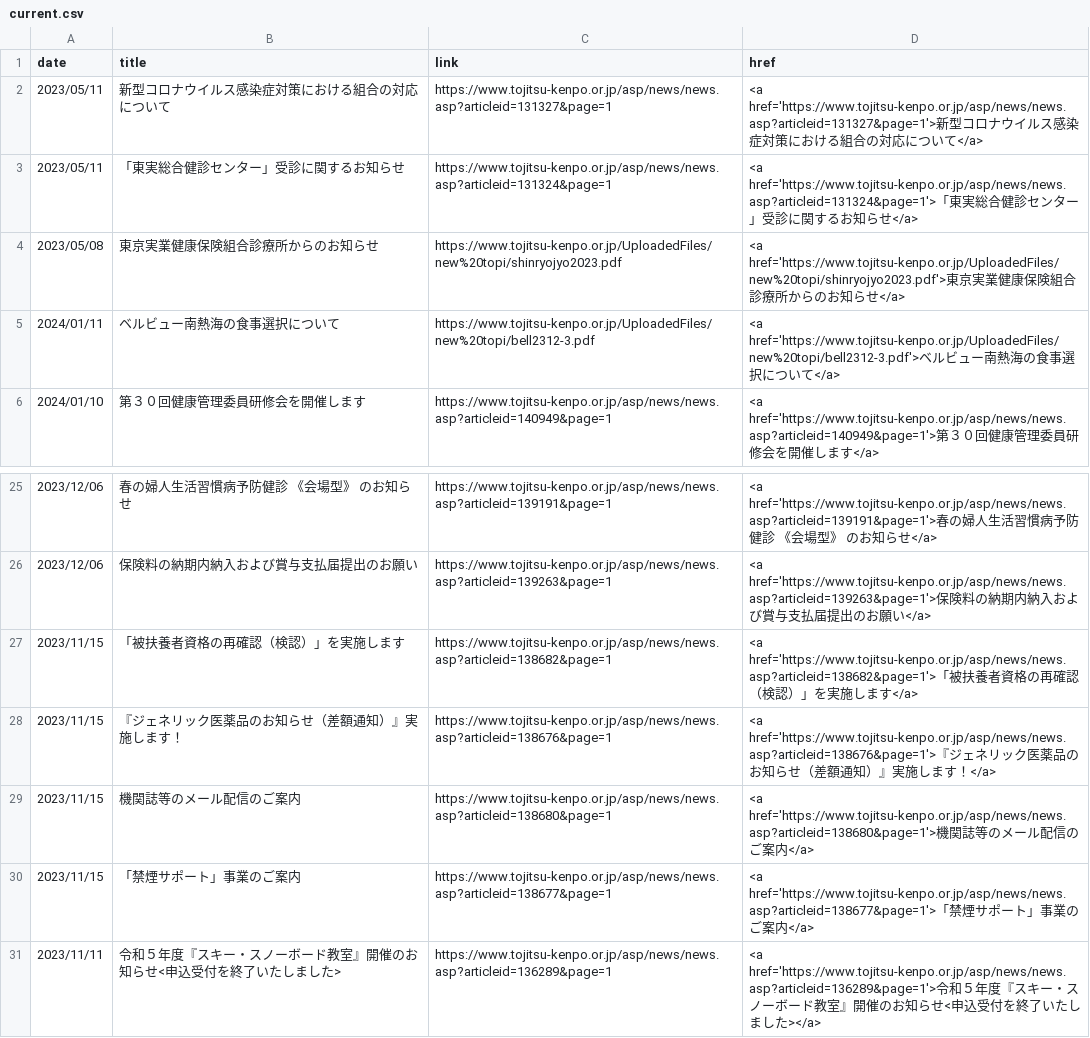
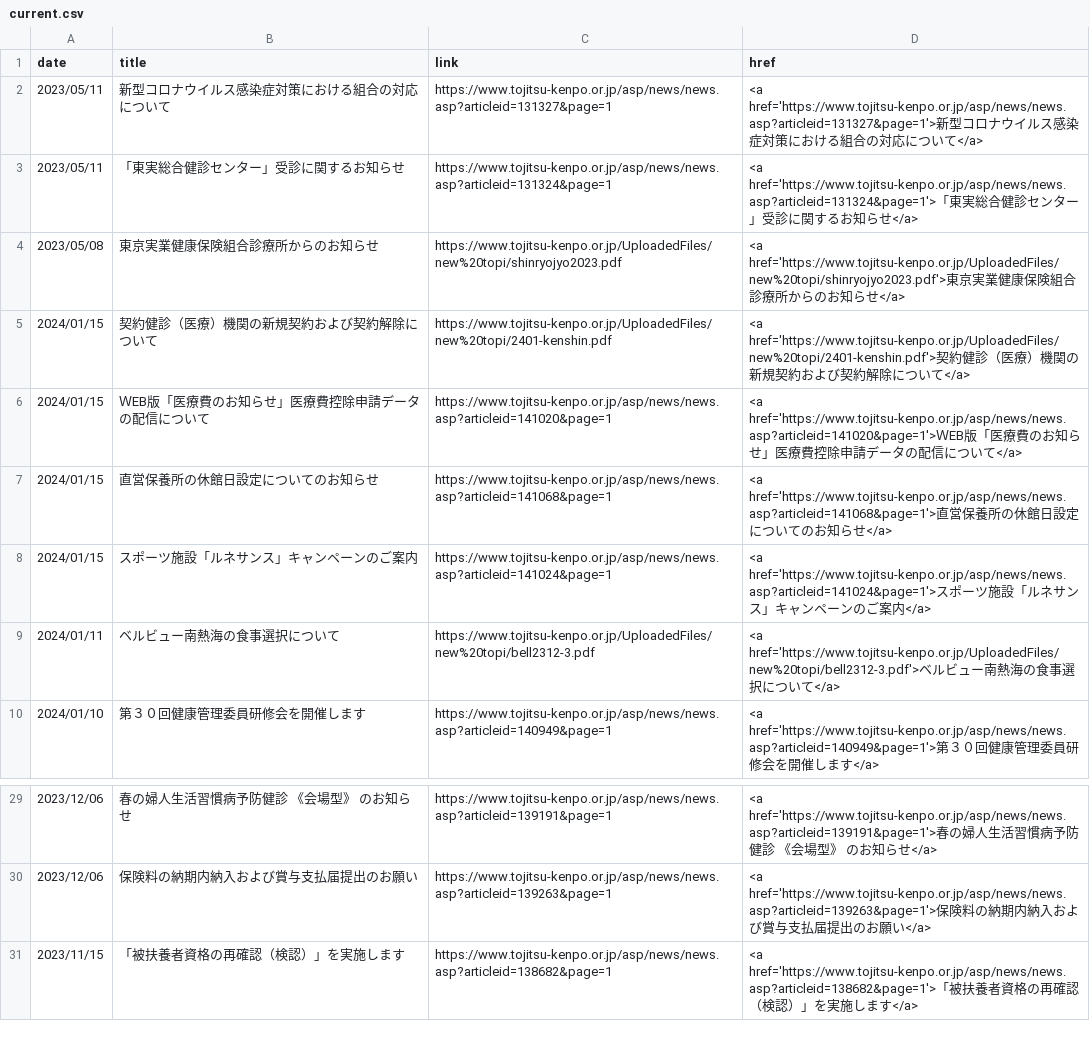
Before and after one commit to nuevocs/webscraping-change-notification, a CSV file: current.csv, drawn as a sheet; only a part is shown, gaps mark what is left out.

```diff
--- a/current.csv
+++ b/current.csv
@@ -4,2 +4,6 @@ date,title,link,href
 2023/05/08,東京実業健康保険組合診療所からのお知らせ,https://www.tojitsu-kenpo.or.jp/UploadedFiles/new%20topi/shinryojyo2023.pdf,<a href='https://www.tojitsu-kenpo.or.jp/UploadedFiles/new%20topi/shinryojyo2023.pdf'>東京実業健康保険組合診療所からのお知らせ</a>
+2024/01/15,契約健診（医療）機関の新規契約および契約解除について,https://www.tojitsu-kenpo.or.jp/UploadedFiles/new%20topi/2401-kenshin.pdf,<a href='https://www.tojitsu-kenpo.or.jp/UploadedFiles/new%20topi/2401-kenshin.pdf'>契約健診（医療）機関の新規契約および契約解除について</a>
+2024/01/15,ＷEB版「医療費のお知らせ」医療費控除申請データの配信について,https://www.tojitsu-kenpo.or.jp/asp/news/news.asp?articleid=141020&page=1,<a href='https://www.tojitsu-kenpo.or.jp/asp/news/news.asp?articleid=141020&page=1'>ＷEB版「医療費のお知らせ」医療費控除申請データの配信について</a>
+2024/01/15,直営保養所の休館日設定についてのお知らせ,https://www.tojitsu-kenpo.or.jp/asp/news/news.asp?articleid=141068&page=1,<a href='https://www.tojitsu-kenpo.or.jp/asp/news/news.asp?articleid=141068&page=1'>直営保養所の休館日設定についてのお知らせ</a>
+2024/01/15,スポーツ施設「ルネサンス」キャンペーンのご案内,https://www.tojitsu-kenpo.or.jp/asp/news/news.asp?articleid=141024&page=1,<a href='https://www.tojitsu-kenpo.or.jp/asp/news/news.asp?articleid=141024&page=1'>スポーツ施設「ルネサンス」キャンペーンのご案内</a>
 2024/01/11,ベルビュー南熱海の食事選択について,https://www.tojitsu-kenpo.or.jp/UploadedFiles/new%20topi/bell2312-3.pdf,<a href='https://www.tojitsu-kenpo.or.jp/UploadedFiles/new%20topi/bell2312-3.pdf'>ベルビュー南熱海の食事選択について</a>
@@ -27,5 +31 @@ date,title,link,href
 2023/11/15,「被扶養者資格の再確認（検認）」を実施します,https://www.tojitsu-kenpo.or.jp/asp/news/news.asp?articleid=138682&page=1,<a href='https://www.tojitsu-kenpo.or.jp/asp/news/news.asp?articleid=138682&page=1'>「被扶養者資格の再確認（検認）」を実施します</a>
-2023/11/15,『ジェネリック医薬品のお知らせ（差額通知）』実施します！,https://www.tojitsu-kenpo.or.jp/asp/news/news.asp?articleid=138676&page=1,<a href='https://www.tojitsu-kenpo.or.jp/asp/news/news.asp?articleid=138676&page=1'>『ジェネリック医薬品のお知らせ（差額通知）』実施します！</a>
-2023/11/15,機関誌等のメール配信のご案内,https://www.tojitsu-kenpo.or.jp/asp/news/news.asp?articleid=138680&page=1,<a href='https://www.tojitsu-kenpo.or.jp/asp/news/news.asp?articleid=138680&page=1'>機関誌等のメール配信のご案内</a>
-2023/11/15,「禁煙サポート」事業のご案内,https://www.tojitsu-kenpo.or.jp/asp/news/news.asp?articleid=138677&page=1,<a href='https://www.tojitsu-kenpo.or.jp/asp/news/news.asp?articleid=138677&page=1'>「禁煙サポート」事業のご案内</a>
-2023/11/11,令和５年度『スキー・スノーボード教室』開催のお知らせ<申込受付を終了いたしました>,https://www.tojitsu-kenpo.or.jp/asp/news/news.asp?articleid=136289&page=1,<a href='https://www.tojitsu-kenpo.or.jp/asp/news/news.asp?articleid=136289&page=1'>令和５年度『スキー・スノーボード教室』開催のお知らせ<申込受付を終了いたしました></a>
```
